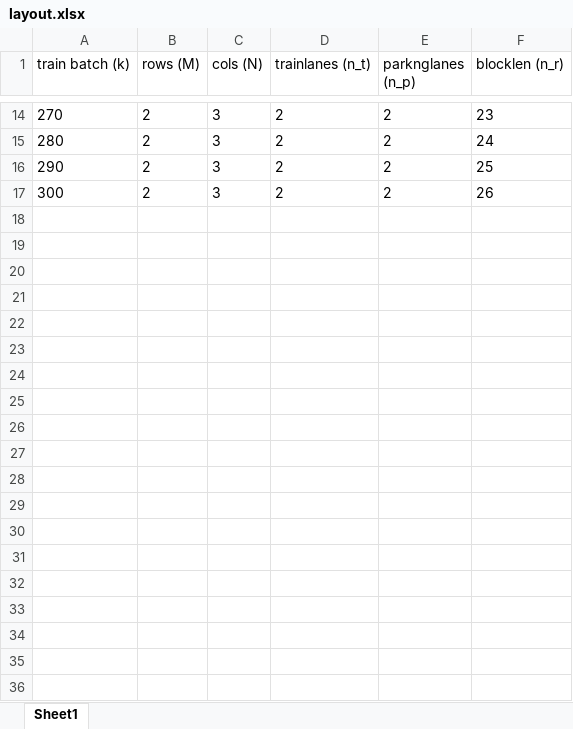
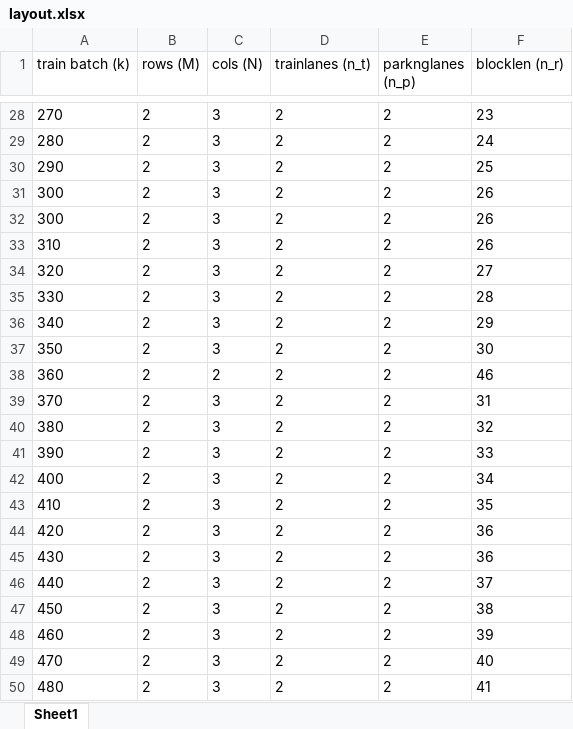
Before and after one commit to NREL/altrios, an Excel workbook: python/altrios/lifts/single_track_input/layout.xlsx, sheet Sheet1, drawn as a sheet; only a part is shown, gaps mark what is left out; values as stored, in another font and other column widths than the file's, no borders; the diff covers the shown part only; the diff names each change by its address in the sheet, - before the commit and + after, or states it on an @@ line.

```diff
--- a/python/altrios/lifts/single_track_input/layout.xlsx (sheet Sheet1)
+++ b/python/altrios/lifts/single_track_input/layout.xlsx (sheet Sheet1)
+row 32: 300 | 2 | 3 | 2 | 2 | 26
+row 33: 310 | 2 | 3 | 2 | 2 | 26
+row 34: 320 | 2 | 3 | 2 | 2 | 27
+row 35: 330 | 2 | 3 | 2 | 2 | 28
+row 36: 340 | 2 | 3 | 2 | 2 | 29
+row 37: 350 | 2 | 3 | 2 | 2 | 30
+row 38: 360 | 2 | 2 | 2 | 2 | 46
+row 39: 370 | 2 | 3 | 2 | 2 | 31
+row 40: 380 | 2 | 3 | 2 | 2 | 32
+row 41: 390 | 2 | 3 | 2 | 2 | 33
+row 42: 400 | 2 | 3 | 2 | 2 | 34
+row 43: 410 | 2 | 3 | 2 | 2 | 35
+row 44: 420 | 2 | 3 | 2 | 2 | 36
+row 45: 430 | 2 | 3 | 2 | 2 | 36
+row 46: 440 | 2 | 3 | 2 | 2 | 37
+row 47: 450 | 2 | 3 | 2 | 2 | 38
+row 48: 460 | 2 | 3 | 2 | 2 | 39
+row 49: 470 | 2 | 3 | 2 | 2 | 40
+row 50: 480 | 2 | 3 | 2 | 2 | 41
```
Also changed, not shown: 36 added rows elsewhere in this sheet, 6 other files.
